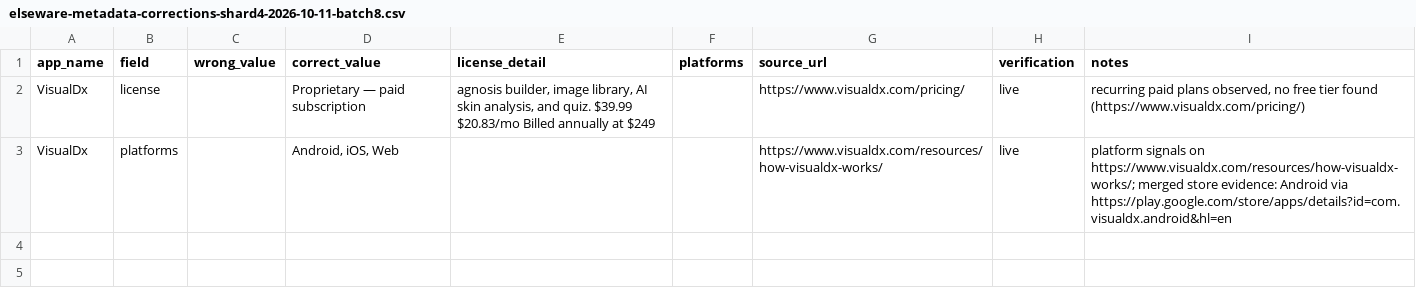
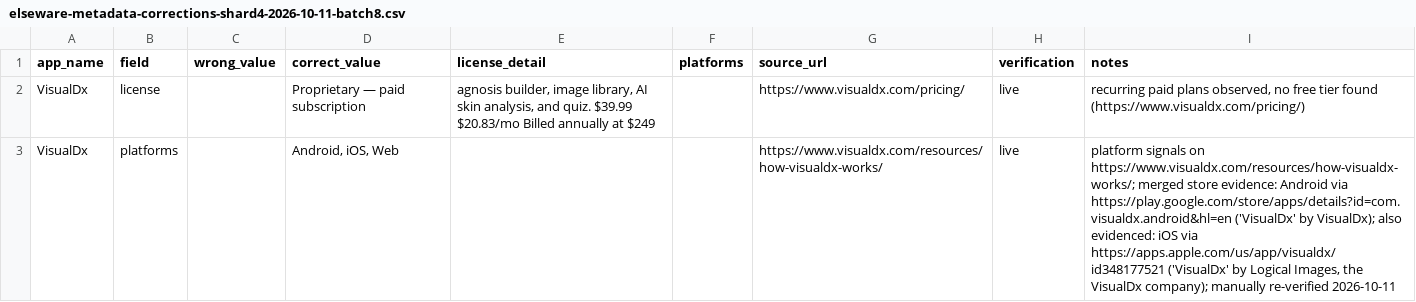
Before and after one commit to kashifjiaoda/elseware-metadata-shards, a CSV file: shards/shard-4/elseware-metadata-corrections-shard4-2026-10-11-batch8.csv, drawn as a sheet.

Commit message:
shard-4 batch 8 fix: VisualDx platforms — add missing iOS App Store citation

```diff
--- a/shards/shard-4/elseware-metadata-corrections-shard4-2026-10-11-batch8.csv
+++ b/shards/shard-4/elseware-metadata-corrections-shard4-2026-10-11-batch8.csv
@@ -2,2 +2,2 @@ app_name,field,wrong_value,correct_value,license_detail,platforms,source_url,ver
 VisualDx,license,,Proprietary — paid subscription,"agnosis builder, image library, AI skin analysis, and quiz. $39.99 $20.83/mo Billed annually at $249",,https://www.visualdx.com/pricing/,live,"recurring paid plans observed, no free tier found (https://www.visualdx.com/pricing/)"
-VisualDx,platforms,,"Android, iOS, Web",,,https://www.visualdx.com/resources/how-visualdx-works/,live,platform signals on https://www.visualdx.com/resources/how-visualdx-works/; merged store evidence: Android via https://play.google.com/store/apps/details?id=com.visualdx.android&hl=en
+VisualDx,platforms,,"Android, iOS, Web",,,https://www.visualdx.com/resources/how-visualdx-works/,live,"platform signals on https://www.visualdx.com/resources/how-visualdx-works/; merged store evidence: Android via https://play.google.com/store/apps/details?id=com.visualdx.android&hl=en ('VisualDx' by VisualDx); also evidenced: iOS via https://apps.apple.com/us/app/visualdx/id348177521 ('VisualDx' by Logical Images, the VisualDx company); manually re-verified 2026-10-11"
```
